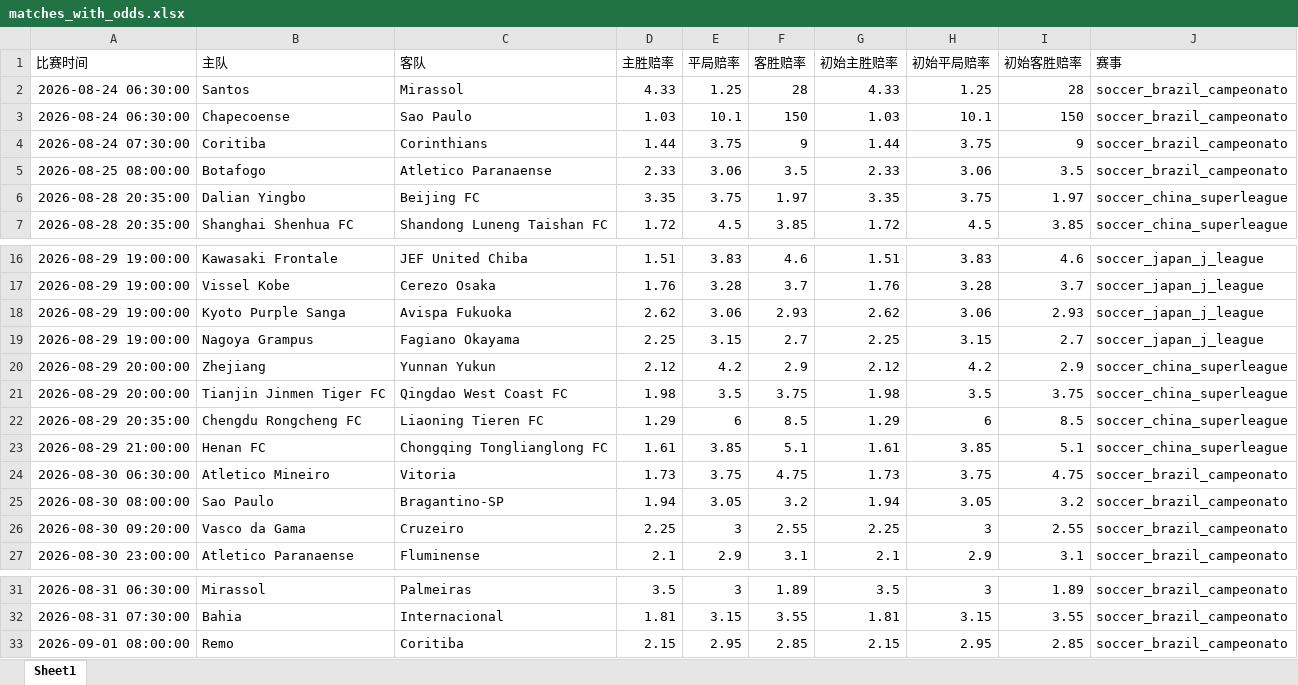
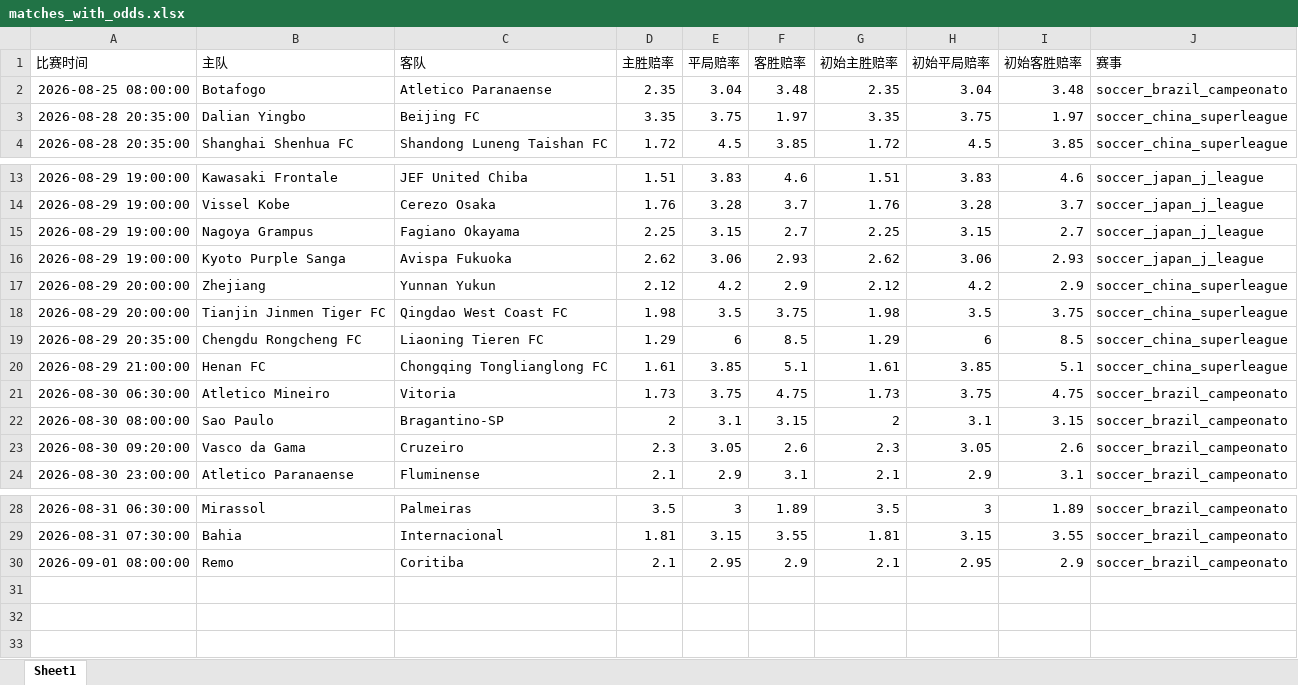
Before and after one commit to mynametengfei-coder/football_model, an Excel workbook: matches_with_odds.xlsx, sheet Sheet1, drawn as a sheet; only a part is shown, gaps mark what is left out; values as stored, in another font and other column widths than the file's, no borders; removed rows and columns are numbered as before the commit, all else as after; the diff names each change by its address in the sheet, - before the commit and + after, or states it on an @@ line.

```diff
--- a/matches_with_odds.xlsx (sheet Sheet1)
+++ b/matches_with_odds.xlsx (sheet Sheet1)
-row 2: 2026-08-24 06:30:00 | Santos | Mirassol | 4.33 | 1.25 | 28 | 4.33 | 1.25 | 28 | soccer_brazil_campeonato
-row 3: 2026-08-24 06:30:00 | Chapecoense | Sao Paulo | 1.03 | 10.1 | 150 | 1.03 | 10.1 | 150 | soccer_brazil_campeonato
-row 4: 2026-08-24 07:30:00 | Coritiba | Corinthians | 1.44 | 3.75 | 9 | 1.44 | 3.75 | 9 | soccer_brazil_campeonato
-D2 (主胜赔率): 2.33
+D2 (主胜赔率): 2.35
-E2 (平局赔率): 3.06
+E2 (平局赔率): 3.04
-F2 (客胜赔率): 3.5
+F2 (客胜赔率): 3.48
-G2 (初始主胜赔率): 2.33
+G2 (初始主胜赔率): 2.35
-H2 (初始平局赔率): 3.06
+H2 (初始平局赔率): 3.04
-I2 (初始客胜赔率): 3.5
+I2 (初始客胜赔率): 3.48
@@ row 19 moved to row 15: 2026-08-29 19:00:00 @@
-D22 (主胜赔率): 1.94
+D22 (主胜赔率): 2
-E22 (平局赔率): 3.05
+E22 (平局赔率): 3.1
-F22 (客胜赔率): 3.2
+F22 (客胜赔率): 3.15
-G22 (初始主胜赔率): 1.94
+G22 (初始主胜赔率): 2
-H22 (初始平局赔率): 3.05
+H22 (初始平局赔率): 3.1
-I22 (初始客胜赔率): 3.2
+I22 (初始客胜赔率): 3.15
-D23 (主胜赔率): 2.25
+D23 (主胜赔率): 2.3
-E23 (平局赔率): 3
+E23 (平局赔率): 3.05
-F23 (客胜赔率): 2.55
+F23 (客胜赔率): 2.6
-G23 (初始主胜赔率): 2.25
+G23 (初始主胜赔率): 2.3
-H23 (初始平局赔率): 3
+H23 (初始平局赔率): 3.05
-I23 (初始客胜赔率): 2.55
+I23 (初始客胜赔率): 2.6
-D30 (主胜赔率): 2.15
+D30 (主胜赔率): 2.1
-F30 (客胜赔率): 2.85
+F30 (客胜赔率): 2.9
-G30 (初始主胜赔率): 2.15
+G30 (初始主胜赔率): 2.1
-I30 (初始客胜赔率): 2.85
+I30 (初始客胜赔率): 2.9
```
Also changed, not shown: odds_history.xlsx.
